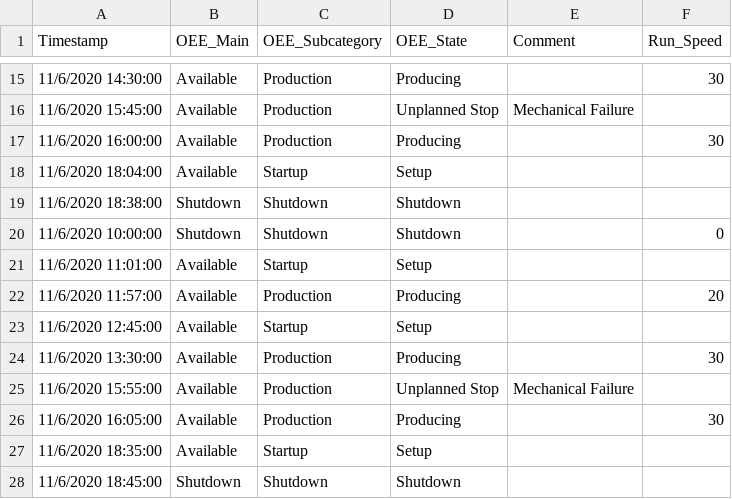
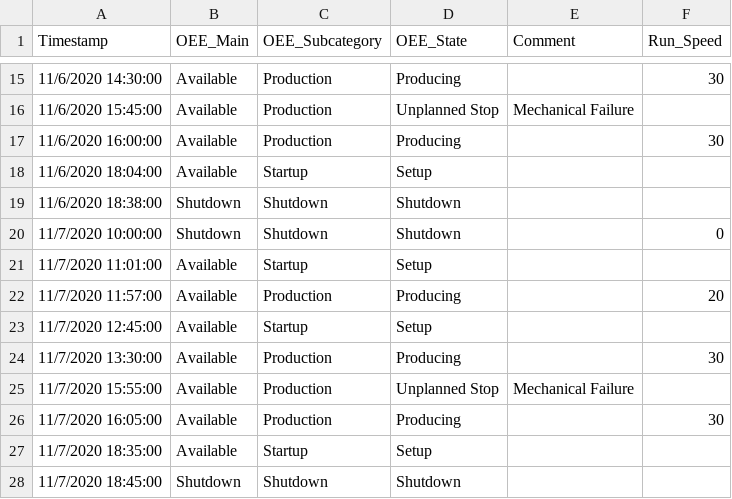
Before and after one commit to kyle-coding/PythonLearning, a CSV file: OEE_App/OEE_data.csv, drawn as a sheet; only a part is shown, gaps mark what is left out.

```diff
--- a/OEE_App/OEE_data.csv
+++ b/OEE_App/OEE_data.csv
@@ -19,10 +19,10 @@ Timestamp,OEE_Main,OEE_Subcategory,OEE_State,Comment,Run_Speed
 11/6/2020 18:38:00,Shutdown,Shutdown,Shutdown,,
-11/6/2020 10:00:00,Shutdown,Shutdown,Shutdown,,0
-11/6/2020 11:01:00,Available,Startup,Setup,,
-11/6/2020 11:57:00,Available,Production,Producing,,20
-11/6/2020 12:45:00,Available,Startup,Setup,,
-11/6/2020 13:30:00,Available,Production,Producing,,30
-11/6/2020 15:55:00,Available,Production,Unplanned Stop,Mechanical Failure,
-11/6/2020 16:05:00,Available,Production,Producing,,30
-11/6/2020 18:35:00,Available,Startup,Setup,,
-11/6/2020 18:45:00,Shutdown,Shutdown,Shutdown,,
+11/7/2020 10:00:00,Shutdown,Shutdown,Shutdown,,0
+11/7/2020 11:01:00,Available,Startup,Setup,,
+11/7/2020 11:57:00,Available,Production,Producing,,20
+11/7/2020 12:45:00,Available,Startup,Setup,,
+11/7/2020 13:30:00,Available,Production,Producing,,30
+11/7/2020 15:55:00,Available,Production,Unplanned Stop,Mechanical Failure,
+11/7/2020 16:05:00,Available,Production,Producing,,30
+11/7/2020 18:35:00,Available,Startup,Setup,,
+11/7/2020 18:45:00,Shutdown,Shutdown,Shutdown,,
```
Also changed, not shown: 1 other file.
